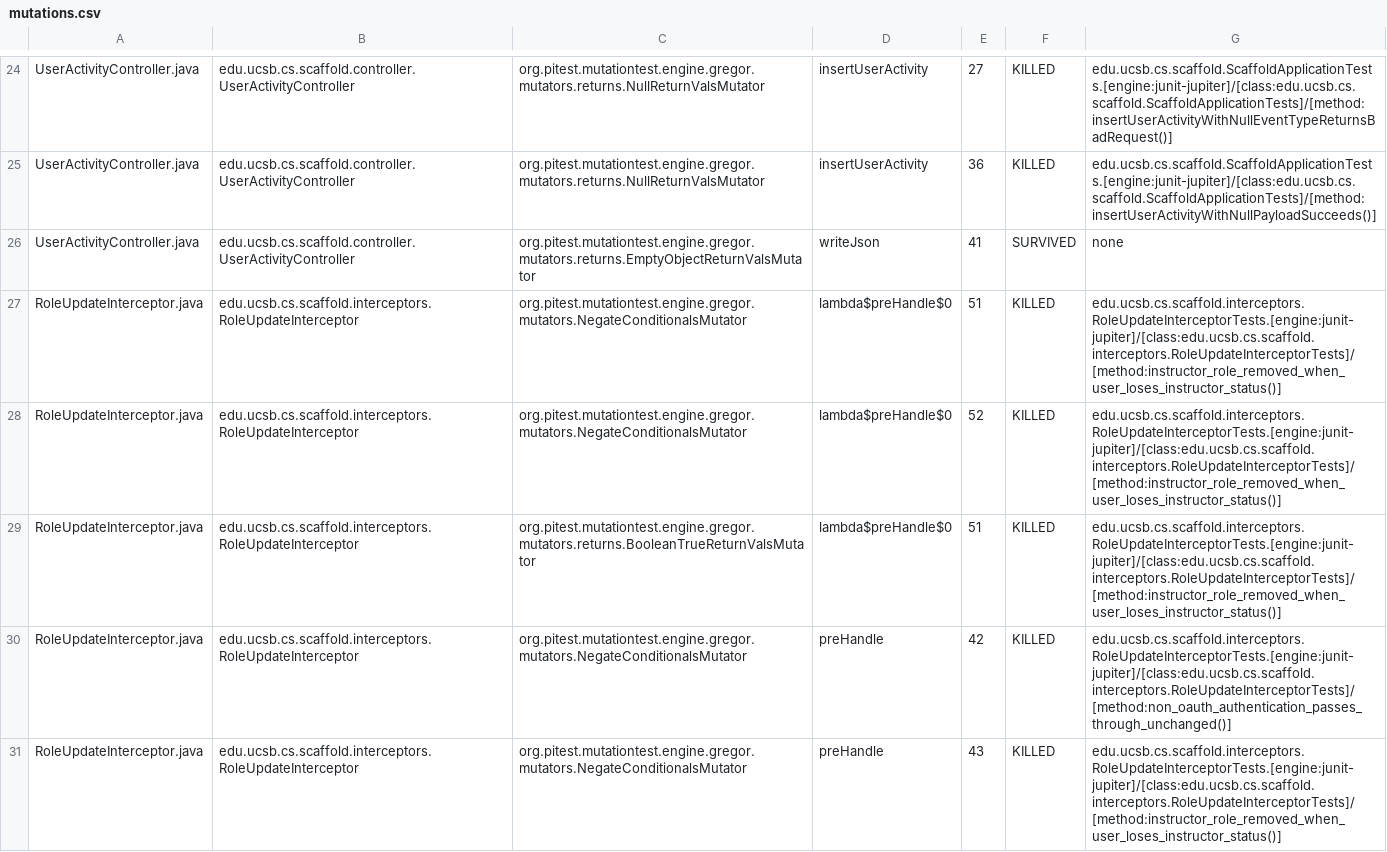
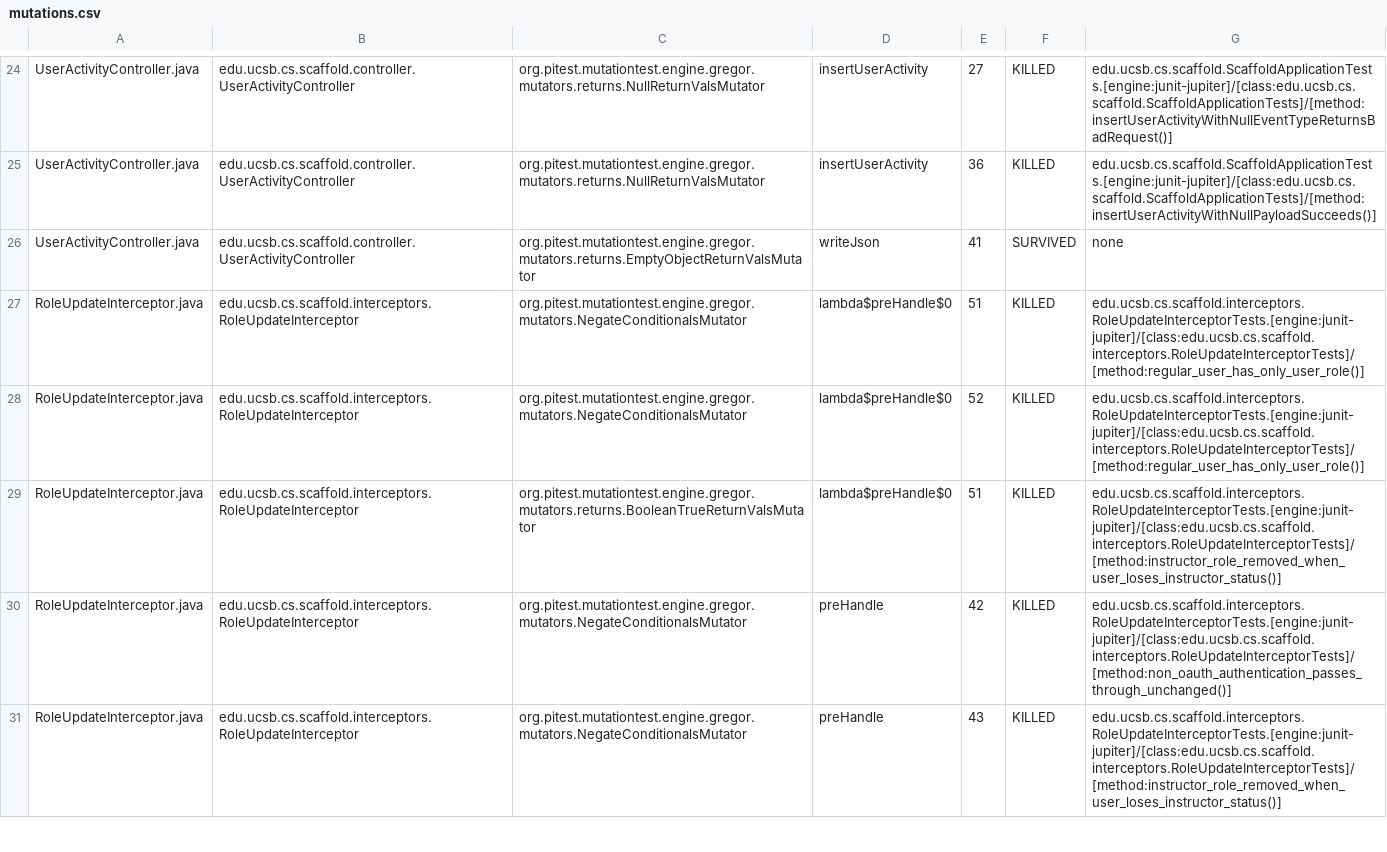
Before and after one commit to ucsb-cs/scaffold, a CSV file: prs/13/pitest/mutations.csv, drawn as a sheet; only a part is shown, gaps mark what is left out; the diff covers the shown part only.

Commit message:
Deploying to gh-pages from @ ucsb-cs/scaffold@760639dcb2223f98ab0be24bd92a96eb740c3e21 🚀

```diff
--- a/prs/13/pitest/mutations.csv
+++ b/prs/13/pitest/mutations.csv
@@ -26,4 +26,4 @@ UserActivityController.java,edu.ucsb.cs.scaffold.controller.UserActivityControll
 UserActivityController.java,edu.ucsb.cs.scaffold.controller.UserActivityController,org.pitest.mutationtest.engine.gregor.mutators.returns.EmptyObjectReturnValsMutator,writeJson,41,SURVIVED,none
-RoleUpdateInterceptor.java,edu.ucsb.cs.scaffold.interceptors.RoleUpdateInterceptor,org.pitest.mutationtest.engine.gregor.mutators.NegateConditionalsMutator,lambda$preHandle$0,51,KILLED,edu.ucsb.cs.scaffold.interceptors.RoleUpdateInterceptorTests.[engine:junit-jupiter]/[class:edu.ucsb.cs.scaffold.interceptors.RoleUpdateInterceptorTests]/[method:instructor_role_removed_when_user_loses_instructor_status()]
-RoleUpdateInterceptor.java,edu.ucsb.cs.scaffold.interceptors.RoleUpdateInterceptor,org.pitest.mutationtest.engine.gregor.mutators.NegateConditionalsMutator,lambda$preHandle$0,52,KILLED,edu.ucsb.cs.scaffold.interceptors.RoleUpdateInterceptorTests.[engine:junit-jupiter]/[class:edu.ucsb.cs.scaffold.interceptors.RoleUpdateInterceptorTests]/[method:instructor_role_removed_when_user_loses_instructor_status()]
+RoleUpdateInterceptor.java,edu.ucsb.cs.scaffold.interceptors.RoleUpdateInterceptor,org.pitest.mutationtest.engine.gregor.mutators.NegateConditionalsMutator,lambda$preHandle$0,51,KILLED,edu.ucsb.cs.scaffold.interceptors.RoleUpdateInterceptorTests.[engine:junit-jupiter]/[class:edu.ucsb.cs.scaffold.interceptors.RoleUpdateInterceptorTests]/[method:regular_user_has_only_user_role()]
+RoleUpdateInterceptor.java,edu.ucsb.cs.scaffold.interceptors.RoleUpdateInterceptor,org.pitest.mutationtest.engine.gregor.mutators.NegateConditionalsMutator,lambda$preHandle$0,52,KILLED,edu.ucsb.cs.scaffold.interceptors.RoleUpdateInterceptorTests.[engine:junit-jupiter]/[class:edu.ucsb.cs.scaffold.interceptors.RoleUpdateInterceptorTests]/[method:regular_user_has_only_user_role()]
 RoleUpdateInterceptor.java,edu.ucsb.cs.scaffold.interceptors.RoleUpdateInterceptor,org.pitest.mutationtest.engine.gregor.mutators.returns.BooleanTrueReturnValsMutator,lambda$preHandle$0,51,KILLED,edu.ucsb.cs.scaffold.interceptors.RoleUpdateInterceptorTests.[engine:junit-jupiter]/[class:edu.ucsb.cs.scaffold.interceptors.RoleUpdateInterceptorTests]/[method:instructor_role_removed_when_user_loses_instructor_status()]
```
Also changed, not shown: 6 edited cells elsewhere in this file, 20 other files.
